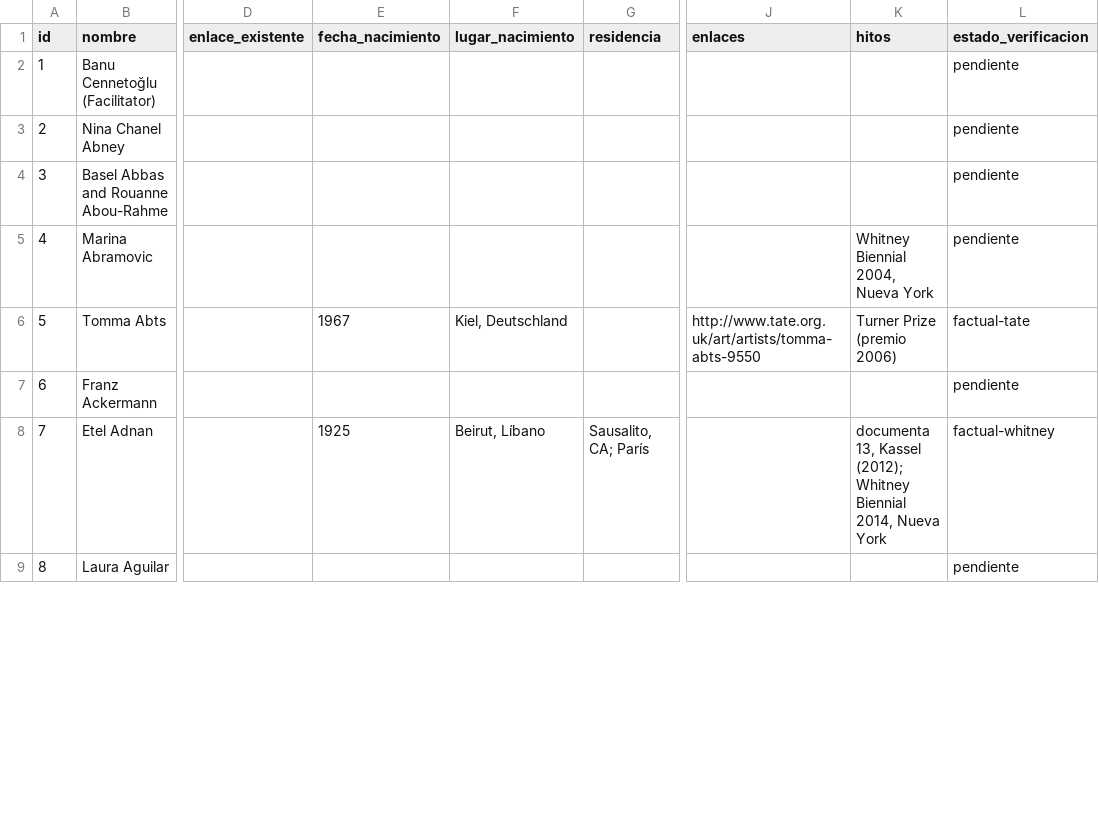
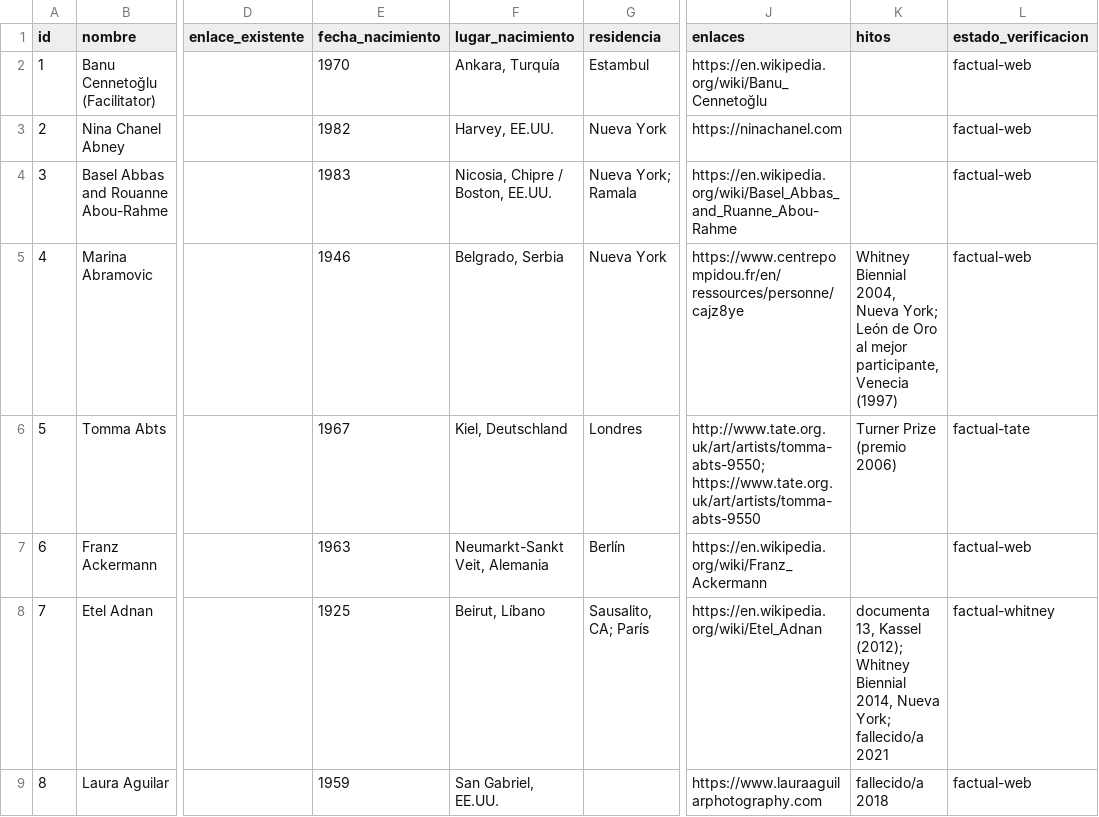
Before and after one commit to CarlosZevallosTrigoso/carto, a CSV file: lista_maestra_artistas.csv, drawn as a sheet; only a part is shown, gaps mark what is left out; the diff covers the shown part only; the diff names each change by its address in the sheet, - before the commit and + after, or states it on an @@ line.

Commit message:
Update lista_maestra_artistas.csv

```diff
--- a/lista_maestra_artistas.csv
+++ b/lista_maestra_artistas.csv
-E2 (fecha_nacimiento): (empty)
+E2 (fecha_nacimiento): 1970
-F2 (lugar_nacimiento): (empty)
+F2 (lugar_nacimiento): Ankara, Turquía
-G2 (residencia): (empty)
+G2 (residencia): Estambul
-J2 (enlaces): (empty)
+J2 (enlaces): https://en.wikipedia.org/wiki/Banu_Cennetoğlu
-L2:L5 (estado_verificacion): pendiente
+L2:L5 (estado_verificacion): factual-web
-E3 (fecha_nacimiento): (empty)
+E3 (fecha_nacimiento): 1982
-F3 (lugar_nacimiento): (empty)
+F3 (lugar_nacimiento): Harvey, EE.UU.
-G3 (residencia): (empty)
+G3 (residencia): Nueva York
-J3 (enlaces): (empty)
+J3 (enlaces): https://ninachanel.com
-E4 (fecha_nacimiento): (empty)
+E4 (fecha_nacimiento): 1983
-F4 (lugar_nacimiento): (empty)
+F4 (lugar_nacimiento): Nicosia, Chipre / Boston, EE.UU.
-G4 (residencia): (empty)
+G4 (residencia): Nueva York; Ramala
-J4 (enlaces): (empty)
+J4 (enlaces): https://en.wikipedia.org/wiki/Basel_Abbas_and_Ruanne_Abou-Rahme
-E5 (fecha_nacimiento): (empty)
+E5 (fecha_nacimiento): 1946
-F5 (lugar_nacimiento): (empty)
+F5 (lugar_nacimiento): Belgrado, Serbia
-G5 (residencia): (empty)
+G5 (residencia): Nueva York
-J5 (enlaces): (empty)
+J5 (enlaces): https://www.centrepompidou.fr/en/ressources/personne/cajz8ye
-K5 (hitos): …2004, Nueva York
+K5 (hitos): …2004, Nueva York; León de Oro al mejor participante, Venecia (1997)
-G6 (residencia): (empty)
+G6 (residencia): Londres
-J6 (enlaces): http://www.tate.org.uk/art/artists/tomma-abts-9550
+J6 (enlaces): http://www.tate.org.uk/art/artists/tomma-abts-9550; https://www.tate.org.uk/art/artists/tomma-abts-9550
-E7 (fecha_nacimiento): (empty)
+E7 (fecha_nacimiento): 1963
-F7 (lugar_nacimiento): (empty)
+F7 (lugar_nacimiento): Neumarkt-Sankt Veit, Alemania
-G7 (residencia): (empty)
+G7 (residencia): Berlín
-J7 (enlaces): (empty)
+J7 (enlaces): https://en.wikipedia.org/wiki/Franz_Ackermann
-L7 (estado_verificacion): pendiente
+L7 (estado_verificacion): factual-web
-J8 (enlaces): (empty)
+J8 (enlaces): https://en.wikipedia.org/wiki/Etel_Adnan
-K8 (hitos): …2014, Nueva York
+K8 (hitos): …2014, Nueva York; fallecido/a 2021
-E9 (fecha_nacimiento): (empty)
+E9 (fecha_nacimiento): 1959
-F9 (lugar_nacimiento): (empty)
+F9 (lugar_nacimiento): San Gabriel, EE.UU.
-J9 (enlaces): (empty)
+J9 (enlaces): https://www.lauraaguilarphotography.com
-K9 (hitos): (empty)
+K9 (hitos): fallecido/a 2018
-L9 (estado_verificacion): pendiente
+L9 (estado_verificacion): factual-web
```
Also changed, not shown: 59 edited cells elsewhere in this file.
